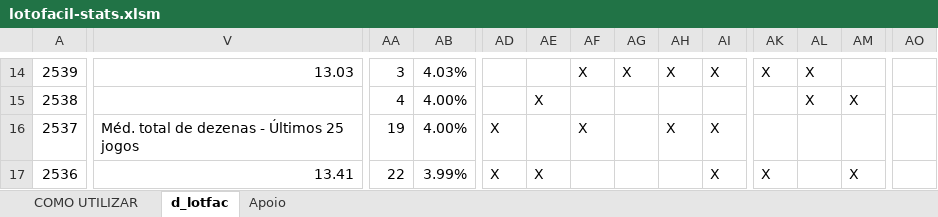
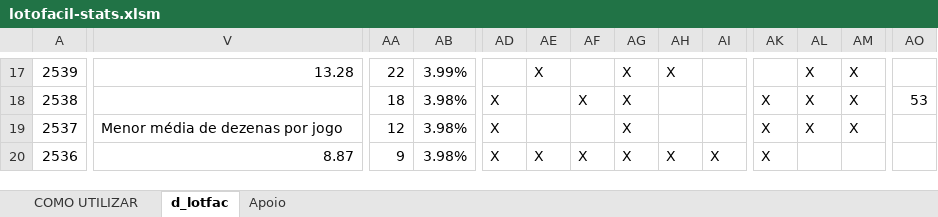
Before and after one commit to SauloAlves10/lotofacil-stats, an Excel workbook: lotofacil-stats.xlsm, sheet d_lotfac, drawn as a sheet; only a part is shown, gaps mark what is left out; values as stored, in another font and other column widths than the file's, no cell formats; charts and pictures and conditional formats and table styles not drawn; addresses are those after the commit; the diff covers the shown part only; the diff names each change by its address in the sheet, - before the commit and + after, or states it on an @@ line.

```diff
--- a/lotofacil-stats.xlsm (sheet d_lotfac)
+++ b/lotofacil-stats.xlsm (sheet d_lotfac)
-V17: 13.03
+V17: 13.28
-AA17: 3
+AA17: 22
-AB17: 4.03%
+AB17: 3.99%
-AE17: (empty)
+AE17: X
-AF17: X
+AF17: (empty)
-AI17: X
+AI17: (empty)
-AK17: X
+AK17: (empty)
-AM17: (empty)
+AM17: X
-AA18: 4
+AA18: 18
-AB18:AB19: 4.00%
+AB18:AB19: 3.98%
-AD18: (empty)
+AD18: X
-AE18: X
+AE18: (empty)
-AF18: (empty)
+AF18: X
-AG18:AG20: (empty)
+AG18:AG20: X
-AK18:AK19: (empty)
+AK18:AK19: X
-AO18: (empty)
+AO18: 53
-V19: Méd. total de dezenas - Últimos 25 jogos
+V19: Menor média de dezenas por jogo
-AA19: 19
+AA19: 12
-AF19: X
+AF19: (empty)
-AH19: X
+AH19: (empty)
-AI19: X
+AI19: (empty)
-AL19: (empty)
+AL19: X
-AM19: (empty)
+AM19: X
-V20: 13.41
+V20: 8.87
-AA20: 22
+AA20: 9
-AB20: 3.99%
+AB20: 3.98%
-AF20: (empty)
+AF20: X
-AH20: (empty)
+AH20: X
-AM20: X
+AM20: (empty)
```
Also changed, not shown: 3 added rows, 544 edited cells and merged cells elsewhere in this sheet, sheet Apoio, cell formats, formulas that keep their value, charts or pictures.
